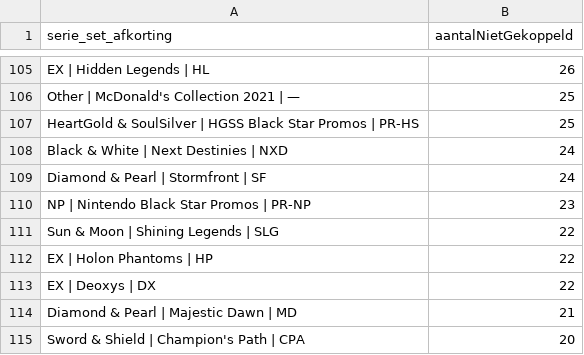
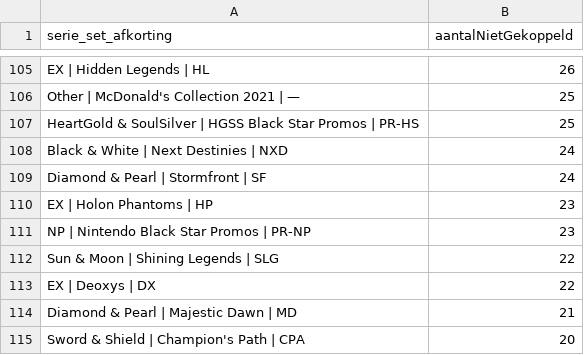
Before and after one commit to Tillie007/Pokemon-tcg-checklist, a CSV file: cardmarket_unmatched_by_set.csv, drawn as a sheet; only a part is shown, gaps mark what is left out.

```diff
--- a/cardmarket_unmatched_by_set.csv
+++ b/cardmarket_unmatched_by_set.csv
@@ -109,5 +109,5 @@ Black & White | Next Destinies | NXD;24
 Diamond & Pearl | Stormfront | SF;24
+EX | Holon Phantoms | HP;23
 NP | Nintendo Black Star Promos | PR-NP;23
 Sun & Moon | Shining Legends | SLG;22
-EX | Holon Phantoms | HP;22
 EX | Deoxys | DX;22
```
Also changed, not shown: cardmarket_set_mapping_candidates.csv, cardmarket_setcodes.csv, 4 other files.
